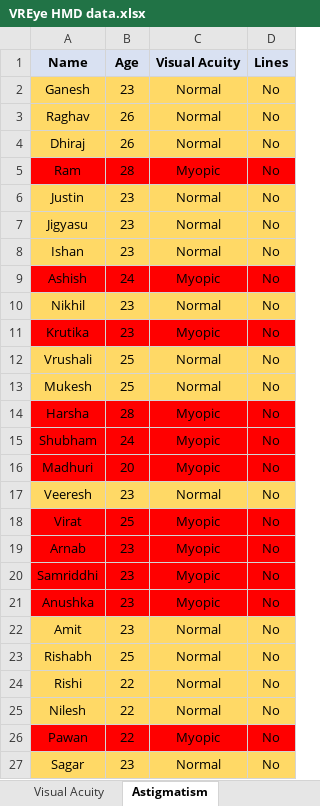
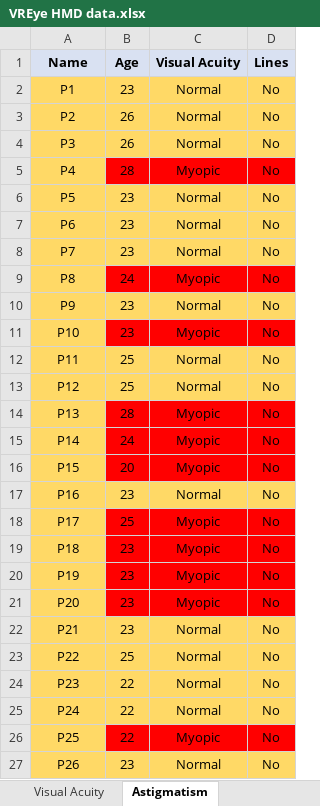
Before and after one commit to Pawankumar2925/Custom-HMD-Resources, an Excel workbook: User Data and Results/VREye HMD data.xlsx, sheet Astigmatism, drawn as a sheet; only a part is shown; values as stored, in another font and other column widths than the file's, no borders; the diff covers the shown part only; the diff names each change by its address in the sheet, - before the commit and + after, or states it on an @@ line.

```diff
--- a/User Data and Results/VREye HMD data.xlsx (sheet Astigmatism)
+++ b/User Data and Results/VREye HMD data.xlsx (sheet Astigmatism)
-A2 (Name): Ganesh
+A2 (Name): P1
-A3 (Name): Raghav
+A3 (Name): P2
-A4 (Name): Dhiraj
+A4 (Name): P3
-A5 (Name): Ram
+A5 (Name): P4
-A5 fill: #FF0000
+A5 fill: #FFD966
-A6 (Name): Justin
+A6 (Name): P5
-A7 (Name): Jigyasu
+A7 (Name): P6
-A8 (Name): Ishan
+A8 (Name): P7
-A9 (Name): Ashish
+A9 (Name): P8
-A9 fill: #FF0000
+A9 fill: #FFD966
-A10 (Name): Nikhil
+A10 (Name): P9
-A11 (Name): Krutika
+A11 (Name): P10
-A11 fill: #FF0000
+A11 fill: #FFD966
-A12 (Name): Vrushali
+A12 (Name): P11
-A13 (Name): Mukesh
+A13 (Name): P12
-A14 (Name): Harsha
+A14 (Name): P13
-A14:A16 fill: #FF0000
+A14:A16 fill: #FFD966
-A15 (Name): Shubham
+A15 (Name): P14
-A16 (Name): Madhuri
+A16 (Name): P15
-A17 (Name): Veeresh
+A17 (Name): P16
-A18 (Name): Virat
+A18 (Name): P17
-A18:A21 fill: #FF0000
+A18:A21 fill: #FFD966
-A19 (Name): Arnab
+A19 (Name): P18
-A20 (Name): Samriddhi
+A20 (Name): P19
-A21 (Name): Anushka
+A21 (Name): P20
-A22 (Name): Amit
+A22 (Name): P21
-A23 (Name): Rishabh
+A23 (Name): P22
-A24 (Name): Rishi
+A24 (Name): P23
-A25 (Name): Nilesh
+A25 (Name): P24
-A26 (Name): Pawan
+A26 (Name): P25
-A26 fill: #FF0000
+A26 fill: #FFD966
-A27 (Name): Sagar
+A27 (Name): P26
```
Also changed, not shown: 6 removed rows, 5 edited cells and cell formats elsewhere in this sheet, 2 other files.
